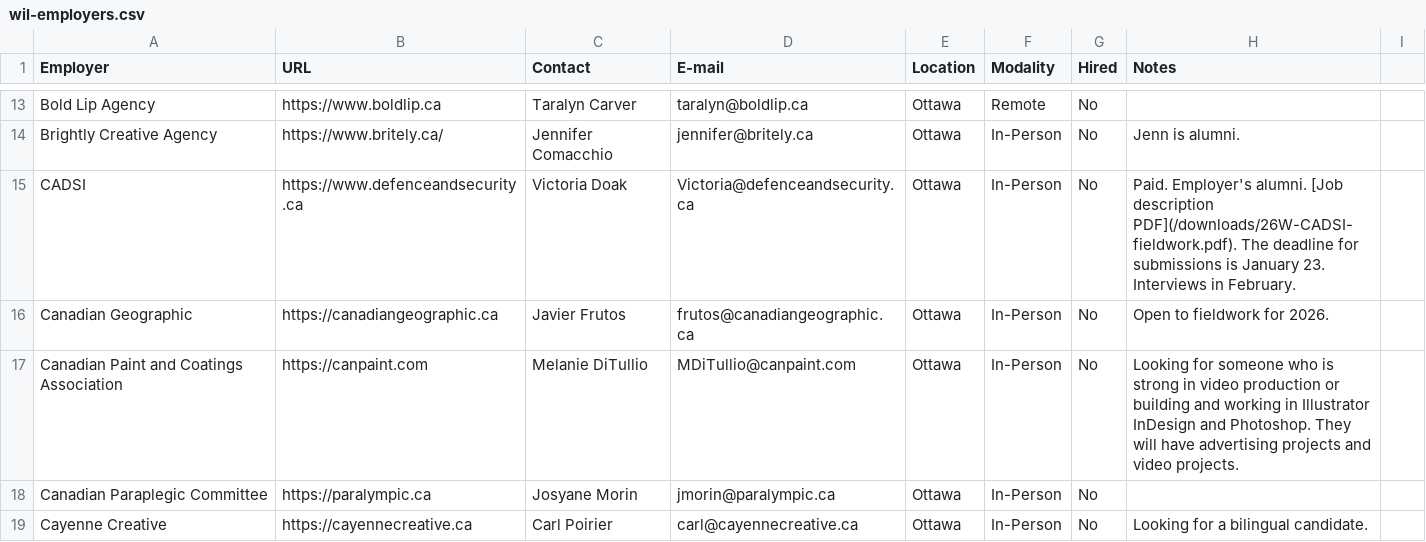
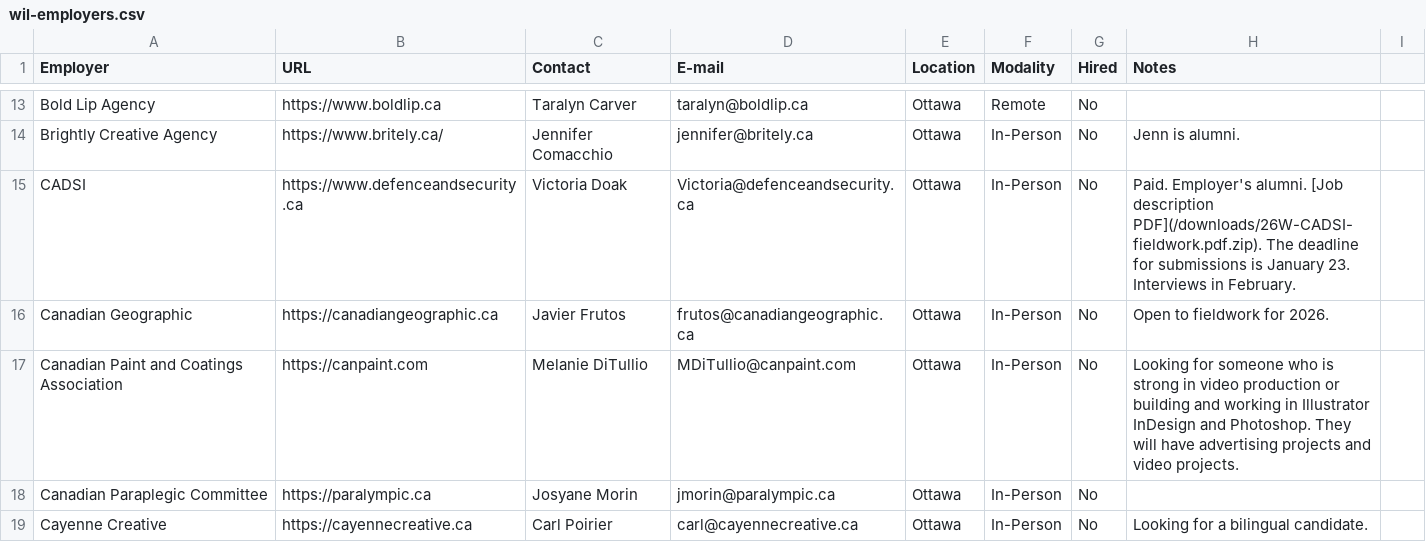
Before and after one commit to algonquindesign/algonquindesign.ca, a CSV file: _data/wil-employers.csv, drawn as a sheet; only a part is shown, gaps mark what is left out.

Commit message:
zip download file

```diff
--- a/_data/wil-employers.csv
+++ b/_data/wil-employers.csv
@@ -14,3 +14,3 @@ Bold Lip Agency,https://www.boldlip.ca,Taralyn Carver,taralyn@boldlip.ca,Ottawa,
 Brightly Creative Agency,https://www.britely.ca/,Jennifer Comacchio,jennifer@britely.ca,Ottawa,In-Person,No,Jenn is alumni.
-CADSI,https://www.defenceandsecurity.ca,Victoria Doak,Victoria@defenceandsecurity.ca,Ottawa,In-Person,No,Paid. Employer's alumni. [Job description PDF](/downloads/26W-CADSI-fieldwork.pdf). The deadline for submissions is January 23. Interviews in February.
+CADSI,https://www.defenceandsecurity.ca,Victoria Doak,Victoria@defenceandsecurity.ca,Ottawa,In-Person,No,Paid. Employer's alumni. [Job description PDF](/downloads/26W-CADSI-fieldwork.pdf.zip). The deadline for submissions is January 23. Interviews in February.
 Canadian Geographic,https://canadiangeographic.ca,Javier Frutos,frutos@canadiangeographic.ca,Ottawa,In-Person,No,Open to fieldwork for 2026.
```
Also changed, not shown: 1 other file.
